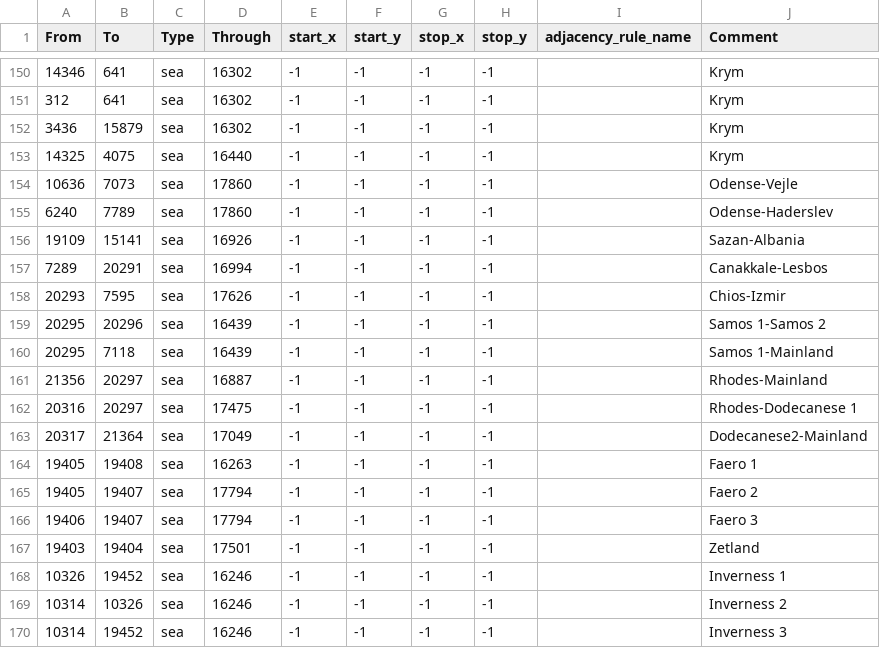
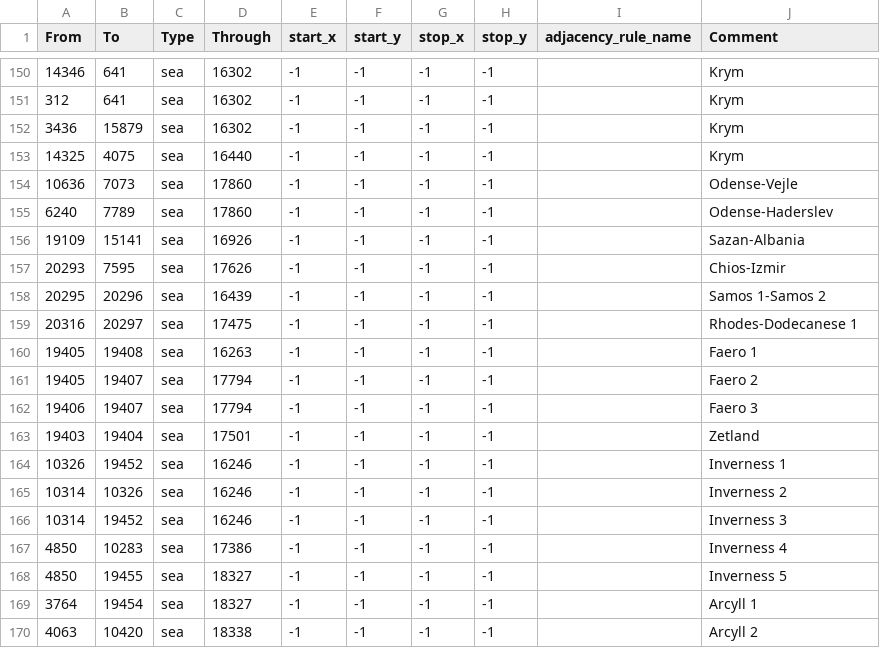
Before and after one commit to Leegende/LFR, a CSV file: map/adjacencies.csv, drawn as a sheet; only a part is shown, gaps mark what is left out; the shorter side is filled out with more unchanged rows; the diff names each change by its address in the sheet, - before the commit and + after, or states it on an @@ line.

```diff
--- a/map/adjacencies.csv
+++ b/map/adjacencies.csv
-row 157: 7289 | 20291 | sea | 16994 | -1 | -1 | -1 | -1 |  | Canakkale-Lesbos
-row 160: 20295 | 7118 | sea | 16439 | -1 | -1 | -1 | -1 |  | Samos 1-Mainland
-row 161: 21356 | 20297 | sea | 16887 | -1 | -1 | -1 | -1 |  | Rhodes-Mainland
-row 163: 20317 | 21364 | sea | 17049 | -1 | -1 | -1 | -1 |  | Dodecanese2-Mainland
```
Also changed, not shown: map/definition.csv, 14 other files.
